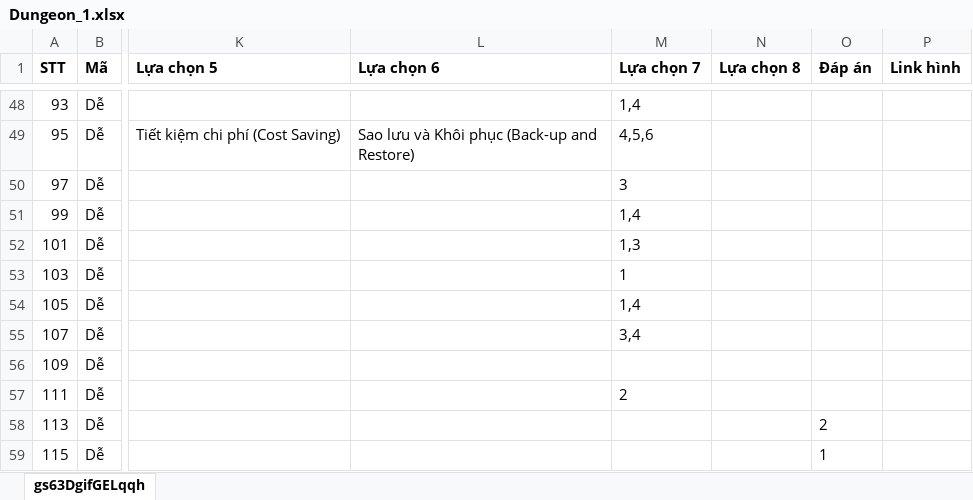
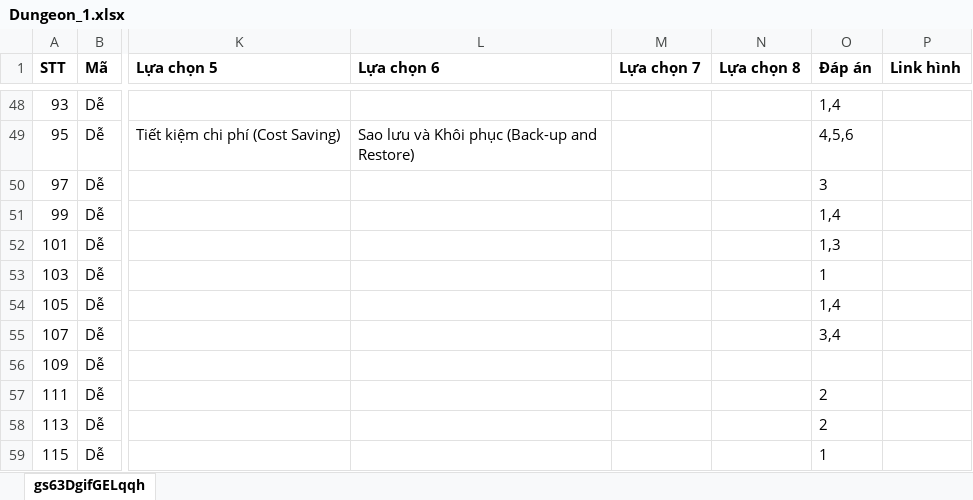
Before and after one commit to hocvachoi/game, an Excel workbook: questions/World2/Dungeon_1.xlsx, sheet gs63DgifGELqqh, drawn as a sheet; only a part is shown, gaps mark what is left out; values as stored, in another font and other column widths than the file's, no borders; the diff covers the shown part only; the diff names each change by its address in the sheet, - before the commit and + after, or states it on an @@ line.

```diff
--- a/questions/World2/Dungeon_1.xlsx (sheet gs63DgifGELqqh)
+++ b/questions/World2/Dungeon_1.xlsx (sheet gs63DgifGELqqh)
-M48 (Lựa chọn 7): 1,4
+M48 (Lựa chọn 7): (empty)
-O48 (Đáp án): (empty)
+O48 (Đáp án): 1,4
-M49 (Lựa chọn 7): 4,5,6
+M49 (Lựa chọn 7): (empty)
-O49 (Đáp án): (empty)
+O49 (Đáp án): 4,5,6
-M50 (Lựa chọn 7): 3
+M50 (Lựa chọn 7): (empty)
-O50 (Đáp án): (empty)
+O50 (Đáp án): 3
-M51 (Lựa chọn 7): 1,4
+M51 (Lựa chọn 7): (empty)
-O51 (Đáp án): (empty)
+O51 (Đáp án): 1,4
-M52 (Lựa chọn 7): 1,3
+M52 (Lựa chọn 7): (empty)
-O52 (Đáp án): (empty)
+O52 (Đáp án): 1,3
-M53 (Lựa chọn 7): 1
+M53 (Lựa chọn 7): (empty)
-O53 (Đáp án): (empty)
+O53 (Đáp án): 1
-M54 (Lựa chọn 7): 1,4
+M54 (Lựa chọn 7): (empty)
-O54 (Đáp án): (empty)
+O54 (Đáp án): 1,4
-M55 (Lựa chọn 7): 3,4
+M55 (Lựa chọn 7): (empty)
-O55 (Đáp án): (empty)
+O55 (Đáp án): 3,4
-M57 (Lựa chọn 7): 2
+M57 (Lựa chọn 7): (empty)
-O57 (Đáp án): (empty)
+O57 (Đáp án): 2
```
Also changed, not shown: 34 edited cells elsewhere in this sheet, questions/World2/Stage_2.xlsx, questions/World4/Dungeon_2.xlsx, 49 other files.
